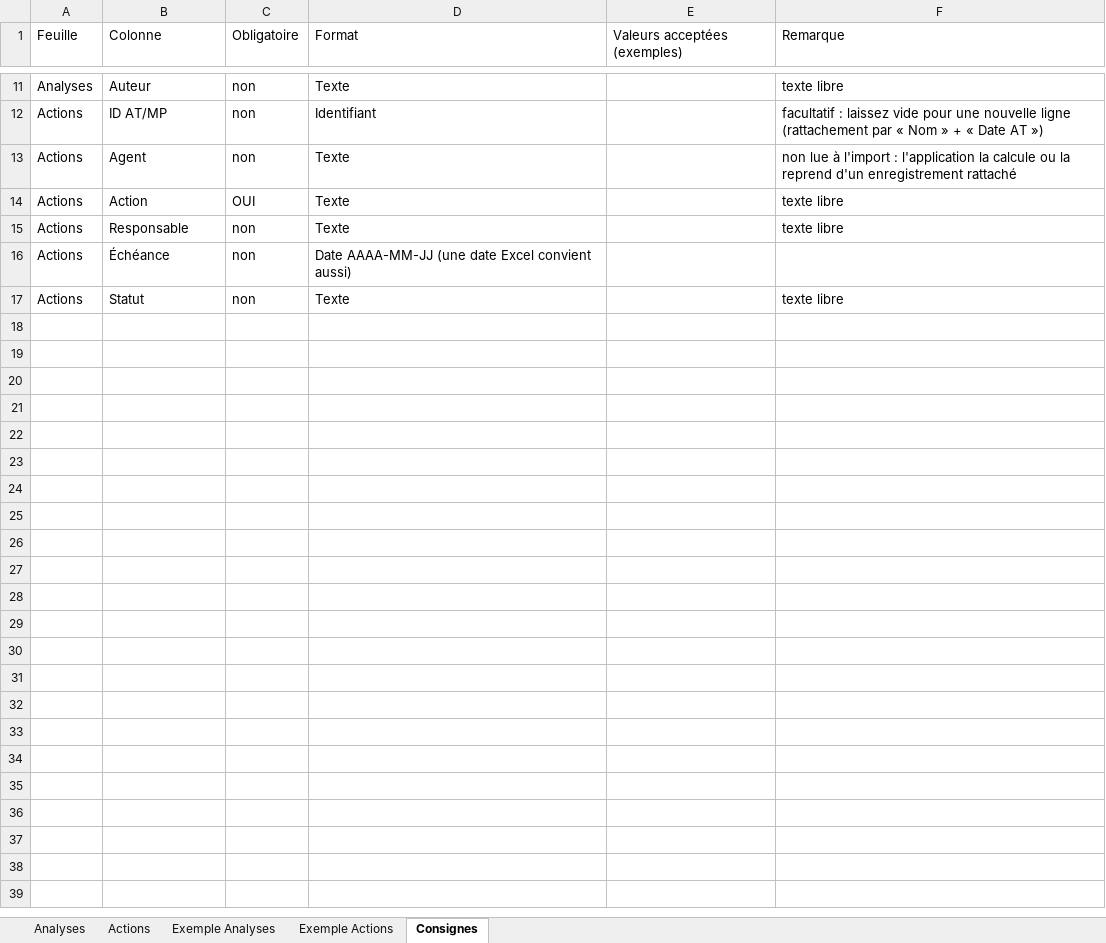
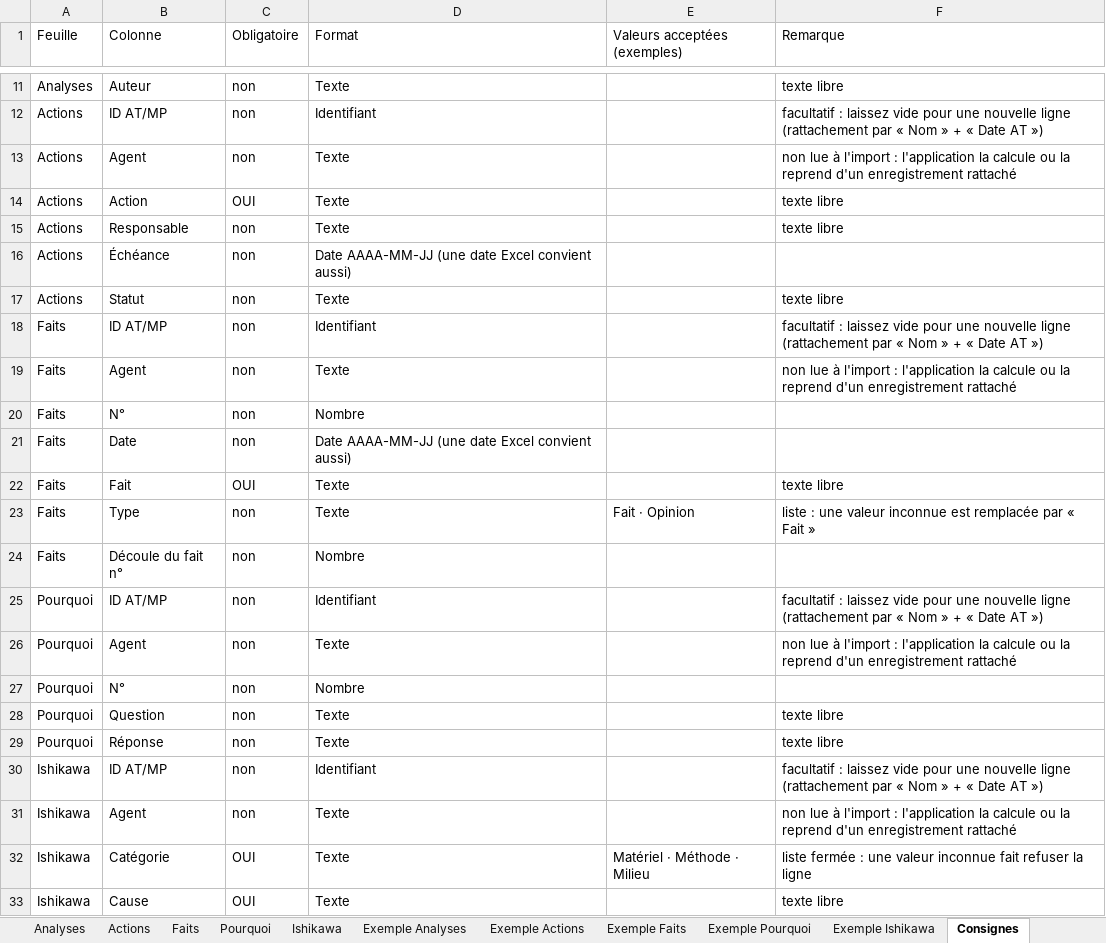
Before and after one commit to Layinolias/Vigie-hse, an Excel workbook: KIT-REPRISE/05-analyses-accident.xlsx, sheet Consignes, drawn as a sheet; only a part is shown, gaps mark what is left out; values as stored, in another font and other column widths than the file's, no borders; the diff names each change by its address in the sheet, - before the commit and + after, or states it on an @@ line.

```diff
--- a/KIT-REPRISE/05-analyses-accident.xlsx (sheet Consignes)
+++ b/KIT-REPRISE/05-analyses-accident.xlsx (sheet Consignes)
+sheet tab: Faits
+sheet tab: Pourquoi
+sheet tab: Ishikawa
+sheet tab: Exemple Faits
+sheet tab: Exemple Pourquoi
+sheet tab: Exemple Ishikawa
+row 18: Faits | ID AT/MP | non | Identifiant |  | facultatif : laissez vide pour une nouvelle ligne (rattachement par « Nom » + « Date AT »)
+row 19: Faits | Agent | non | Texte |  | non lue à l'import : l'application la calcule ou la reprend d'un enregistrement rattaché
+row 20: Faits | N° | non | Nombre
+row 21: Faits | Date | non | Date AAAA-MM-JJ (une date Excel convient aussi)
+row 22: Faits | Fait | OUI | Texte |  | texte libre
+row 23: Faits | Type | non | Texte | Fait · Opinion | liste : une valeur inconnue est remplacée par « Fait »
+row 24: Faits | Découle du fait n° | non | Nombre
+row 25: Pourquoi | ID AT/MP | non | Identifiant |  | facultatif : laissez vide pour une nouvelle ligne (rattachement par « Nom » + « Date AT »)
+row 26: Pourquoi | Agent | non | Texte |  | non lue à l'import : l'application la calcule ou la reprend d'un enregistrement rattaché
+row 27: Pourquoi | N° | non | Nombre
+row 28: Pourquoi | Question | non | Texte |  | texte libre
+row 29: Pourquoi | Réponse | non | Texte |  | texte libre
+row 30: Ishikawa | ID AT/MP | non | Identifiant |  | facultatif : laissez vide pour une nouvelle ligne (rattachement par « Nom » + « Date AT »)
+row 31: Ishikawa | Agent | non | Texte |  | non lue à l'import : l'application la calcule ou la reprend d'un enregistrement rattaché
+row 32: Ishikawa | Catégorie | OUI | Texte | Matériel · Méthode · Milieu | liste fermée : une valeur inconnue fait refuser la ligne
+row 33: Ishikawa | Cause | OUI | Texte |  | texte libre
```
Also changed, not shown: sheet Exemple Analyses, KIT-REPRISE/00-mode-d-emploi.xlsx, 9 other files.
